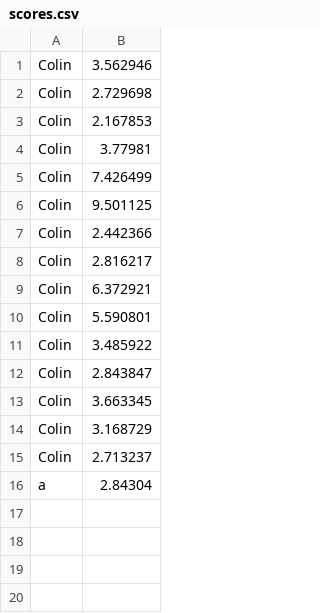
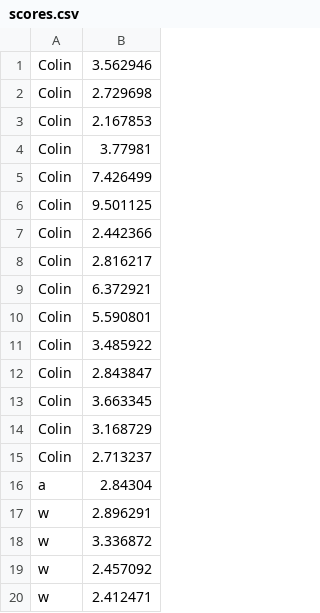
Before and after one commit to applejuice8/foggy-maze, a CSV file: app/scores.csv, drawn as a sheet; the diff names each change by its address in the sheet, - before the commit and + after, or states it on an @@ line.

Commit message:
Use custom data types

```diff
--- a/app/scores.csv
+++ b/app/scores.csv
+row 17: w | 2.896291
+row 18: w | 3.336872
+row 19: w | 2.457092
+row 20: w | 2.412471
```
Also changed, not shown: 3 other files.
